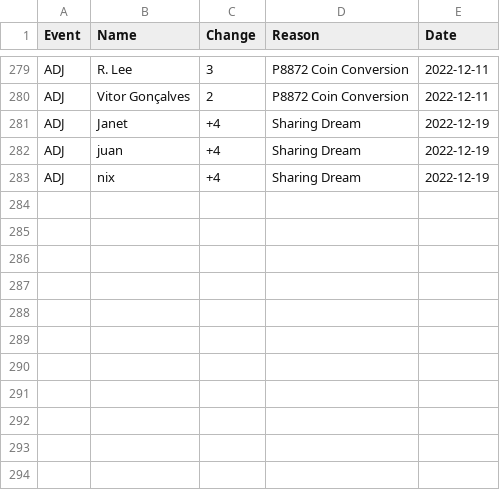
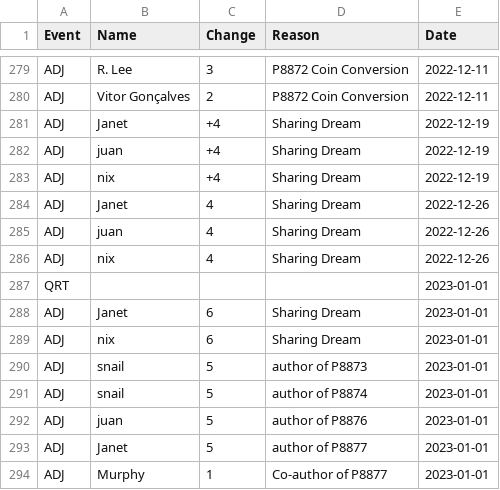
Before and after one commit to AgoraNomic/Herald, a CSV file: weekly/history.csv, drawn as a sheet; only a part is shown, gaps mark what is left out; the diff names each change by its address in the sheet, - before the commit and + after, or states it on an @@ line.

Commit message:
weekly and monthly for Jan 23

```diff
--- a/weekly/history.csv
+++ b/weekly/history.csv
+row 284: ADJ | Janet | 4 | Sharing Dream | 2022-12-26
+row 285: ADJ | juan | 4 | Sharing Dream | 2022-12-26
+row 286: ADJ | nix | 4 | Sharing Dream | 2022-12-26
+row 287: QRT |  |  |  | 2023-01-01
+row 288: ADJ | Janet | 6 | Sharing Dream | 2023-01-01
+row 289: ADJ | nix | 6 | Sharing Dream | 2023-01-01
+row 290: ADJ | snail | 5 | author of P8873 | 2023-01-01
+row 291: ADJ | snail | 5 | author of P8874 | 2023-01-01
+row 292: ADJ | juan | 5 | author of P8876 | 2023-01-01
+row 293: ADJ | Janet | 5 | author of P8877 | 2023-01-01
+row 294: ADJ | Murphy | 1 | Co-author of P8877 | 2023-01-01
```
Also changed, not shown: monthly/Data/titles.csv, 9 other files.
